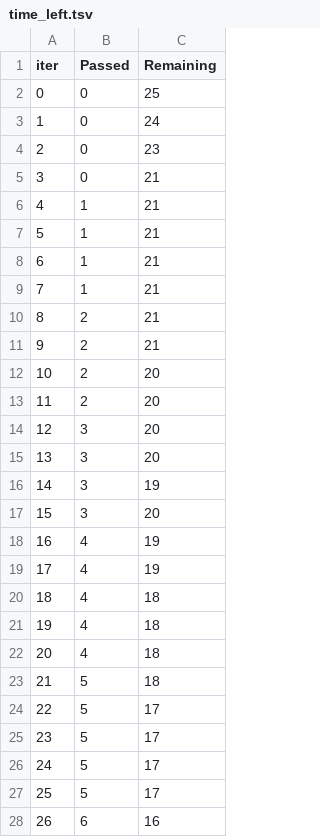
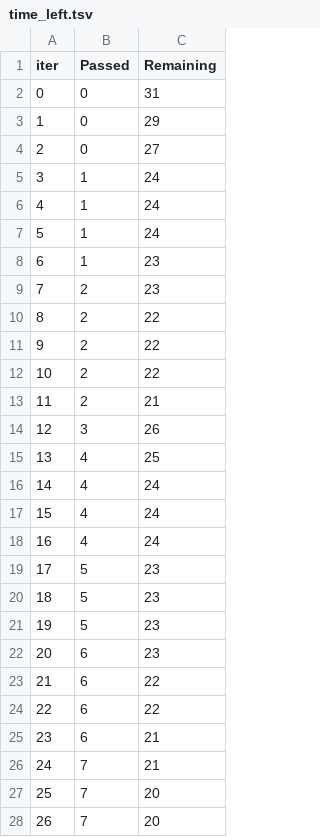
Before and after one commit to Revanth-Reddy-Pingala/End_to_End_ML_Project_Student_Performance_Prediction, a TSV file: catboost_info/time_left.tsv, drawn as a sheet; only a part is shown; the diff covers the shown part only.

```diff
--- a/catboost_info/time_left.tsv
+++ b/catboost_info/time_left.tsv
@@ -1,28 +1,28 @@
 iter	Passed	Remaining
-0	0	25
-1	0	24
-2	0	23
-3	0	21
-4	1	21
-5	1	21
-6	1	21
-7	1	21
-8	2	21
-9	2	21
-10	2	20
-11	2	20
-12	3	20
-13	3	20
-14	3	19
-15	3	20
-16	4	19
-17	4	19
-18	4	18
-19	4	18
-20	4	18
-21	5	18
-22	5	17
-23	5	17
-24	5	17
-25	5	17
-26	6	16
+0	0	31
+1	0	29
+2	0	27
+3	1	24
+4	1	24
+5	1	24
+6	1	23
+7	2	23
+8	2	22
+9	2	22
+10	2	22
+11	2	21
+12	3	26
+13	4	25
+14	4	24
+15	4	24
+16	4	24
+17	5	23
+18	5	23
+19	5	23
+20	6	23
+21	6	22
+22	6	22
+23	6	21
+24	7	21
+25	7	20
+26	7	20
```
Also changed, not shown: 122 edited cells elsewhere in this file, 5 other files.
